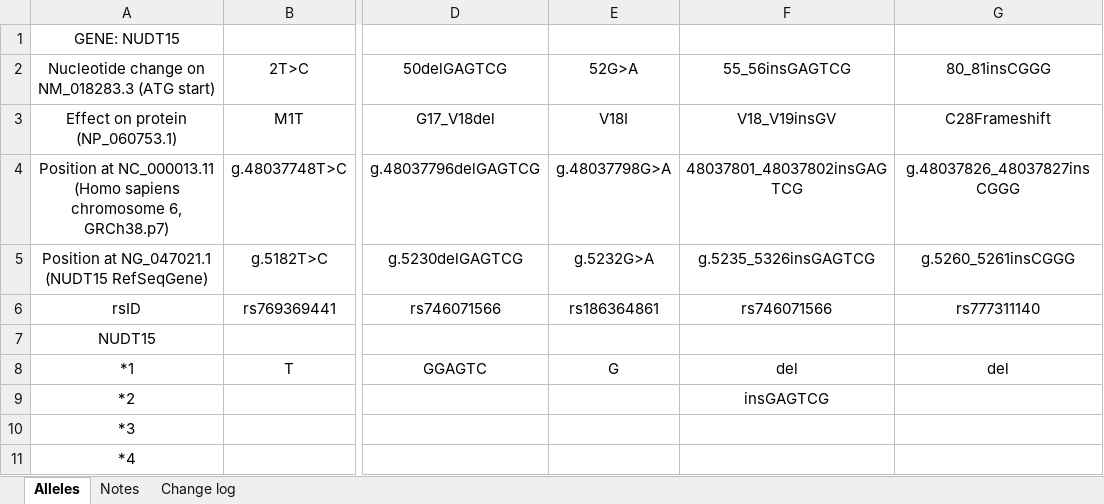
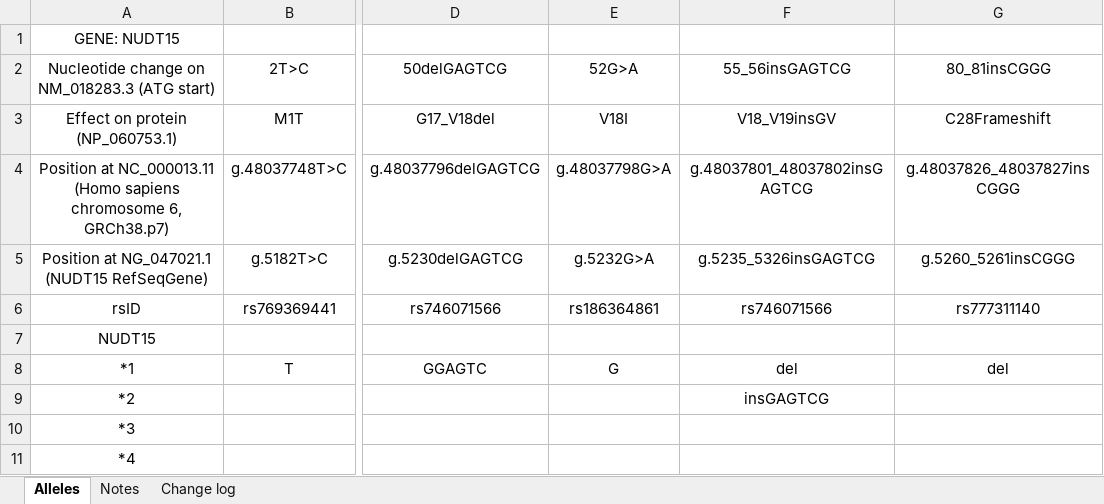
Before and after one commit to NBT-GeTH/pharmvip-guideline, an Excel workbook: resources/allele_definitions/2021_7_8/table/NUDT15_allele_definition_table.xlsx, sheet Alleles, drawn as a sheet; only a part is shown, gaps mark what is left out; values as stored, in another font and other column widths than the file's, no borders; the diff names each change by its address in the sheet, - before the commit and + after, or states it on an @@ line.

Commit message:
UPDATE: Allele definition

```diff
--- a/resources/allele_definitions/2021_7_8/table/NUDT15_allele_definition_table.xlsx (sheet Alleles)
+++ b/resources/allele_definitions/2021_7_8/table/NUDT15_allele_definition_table.xlsx (sheet Alleles)
-F4: 48037801_48037802insGAGTCG
+F4: g.48037801_48037802insGAGTCG
```
Also changed, not shown: 25 other files.
